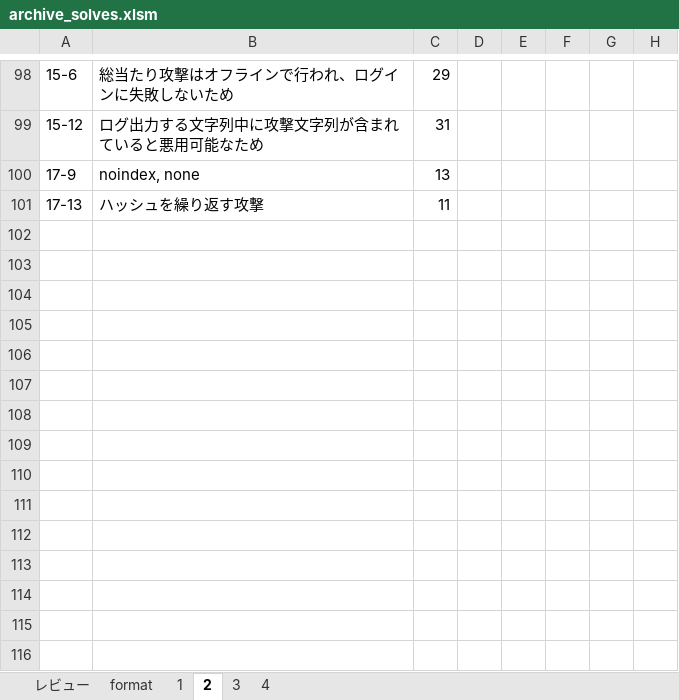
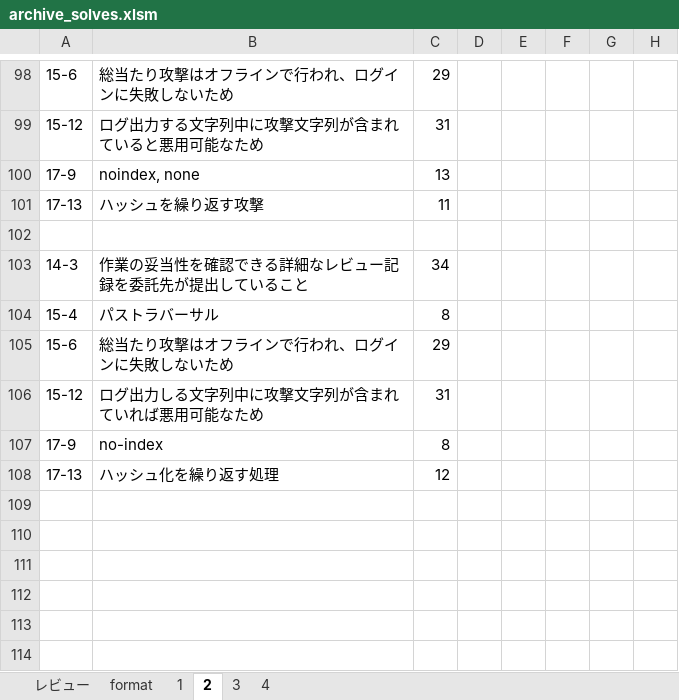
Before and after one commit to Shinichi0713/security_specialist, an Excel workbook: 2025/basic/archive_solves.xlsm, sheet 2, drawn as a sheet; only a part is shown, gaps mark what is left out; the shorter side is filled out with more unchanged rows; values as stored, in another font and other column widths than the file's, no borders; the diff names each change by its address in the sheet, - before the commit and + after, or states it on an @@ line.

```diff
--- a/2025/basic/archive_solves.xlsm (sheet 2)
+++ b/2025/basic/archive_solves.xlsm (sheet 2)
-row 103: (empty)
+row 103: 14-3 | 作業の妥当性を確認できる詳細なレビュー記録を委託先が提出していること | 34
-row 104: (empty)
+row 104: 15-4 | パストラバーサル | 8
-row 105: (empty)
+row 105: 15-6 | 総当たり攻撃はオフラインで行われ、ログインに失敗しないため | 29
-row 106: (empty)
+row 106: 15-12 | ログ出力しる文字列中に攻撃文字列が含まれていれば悪用可能なため | 31
-row 107: (empty)
+row 107: 17-9 | no-index | 8
-row 108: (empty)
+row 108: 17-13 | ハッシュ化を繰り返す処理 | 12
```
Also changed, not shown: sheet 3.
